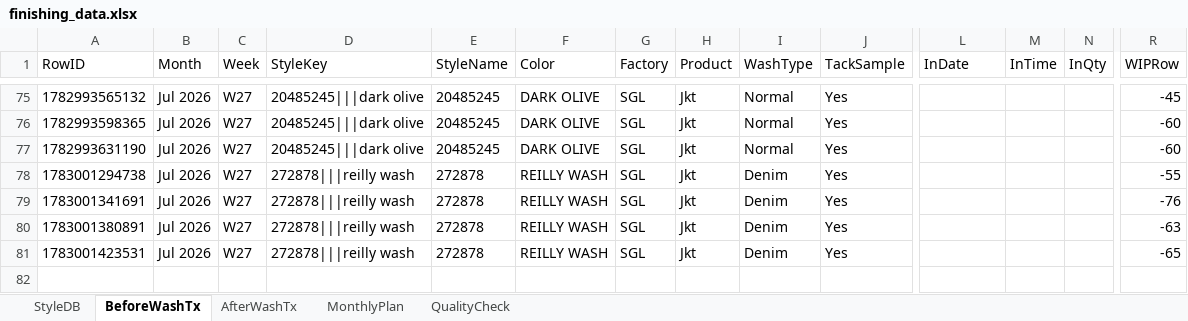
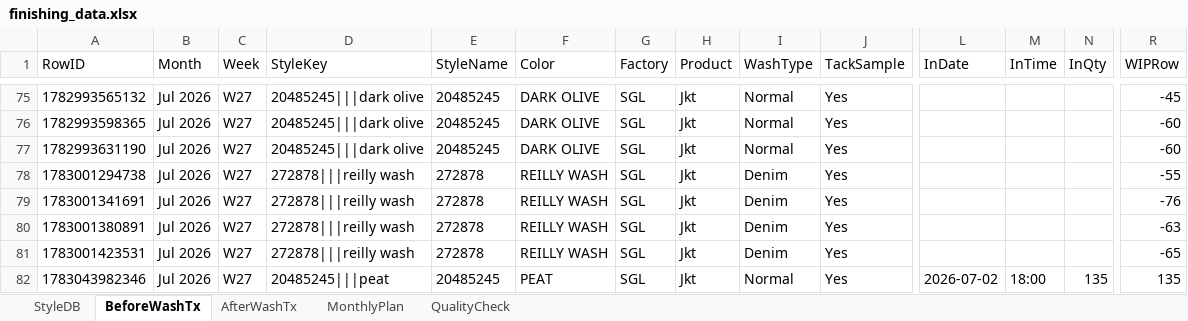
Before and after one commit to Ashen0923/finishing-tracker, an Excel workbook: finishing_data.xlsx, sheet BeforeWashTx, drawn as a sheet; only a part is shown, gaps mark what is left out; values as stored, in another font and other column widths than the file's, no borders; rows hold the shown columns only; the diff names each change by its address in the sheet, - before the commit and + after, or states it on an @@ line.

Commit message:
Update 2026-07-03T02:00:19.238Z

```diff
--- a/finishing_data.xlsx (sheet BeforeWashTx)
+++ b/finishing_data.xlsx (sheet BeforeWashTx)
+row 82: 1783043982346 | Jul 2026 | W27 | 20485245|||peat | 20485245 | PEAT | SGL | Jkt | Normal | Yes | 2026-07-02 | 18:00 | 135 | 135
```
